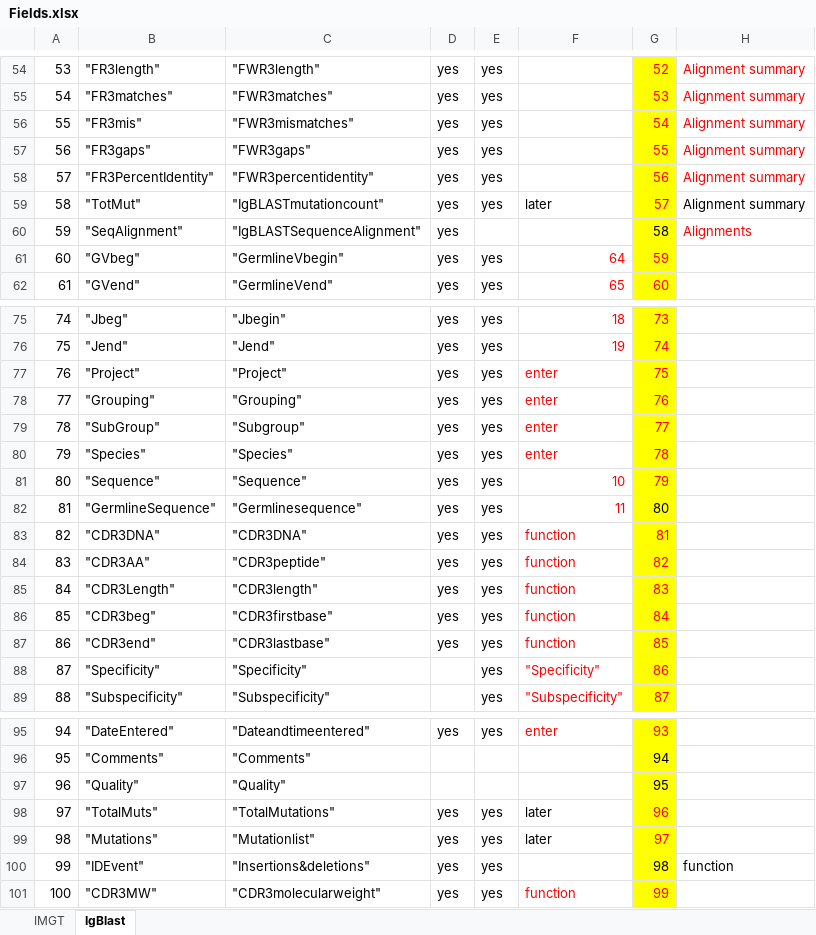
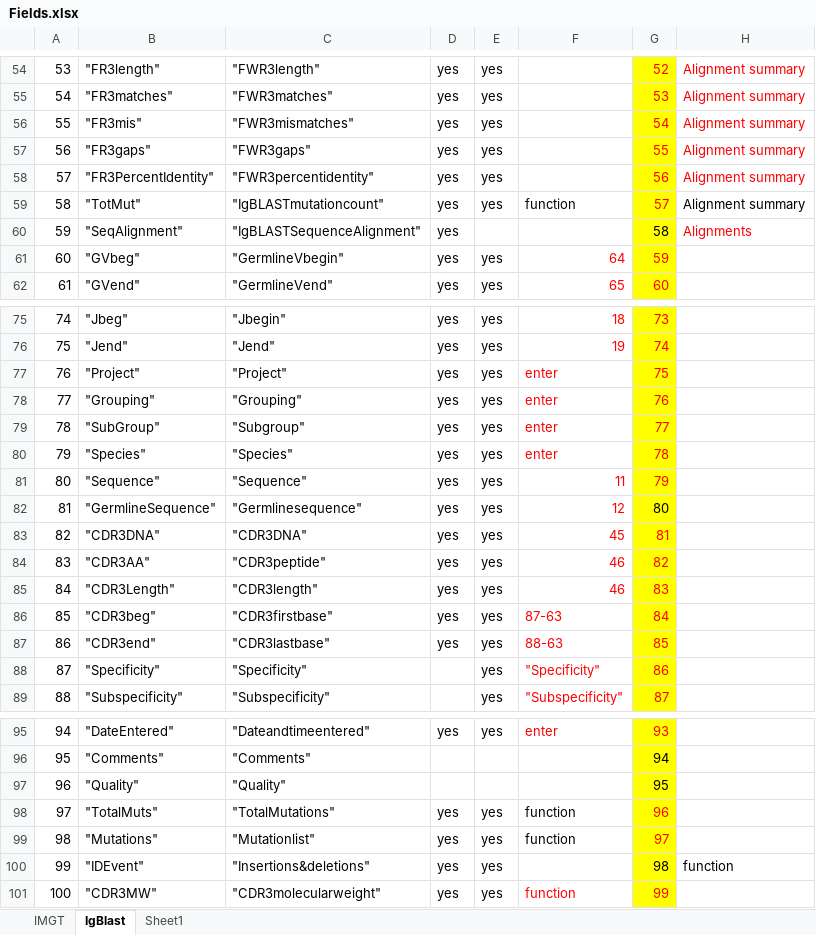
Before and after one commit to WilsonImmunologyLab/VGenes, an Excel workbook: Fields.xlsx, sheet IgBlast, drawn as a sheet; only a part is shown, gaps mark what is left out; values as stored, in another font and other column widths than the file's, no borders; the diff names each change by its address in the sheet, - before the commit and + after, or states it on an @@ line.

Commit message:
update CDR3 information in importing function

```diff
--- a/Fields.xlsx (sheet IgBlast)
+++ b/Fields.xlsx (sheet IgBlast)
+sheet tab: Sheet1
-F59: later
+F59: function
-F81: 10
+F81: 11
-F82: 11
+F82: 12
-F83: function
+F83: 45
-F84:F85: function
+F84:F85: 46
-F86: function
+F86: 87-63
-F87: function
+F87: 88-63
-F98:F99: later
+F98:F99: function
```
Also changed, not shown: 3 other files.
